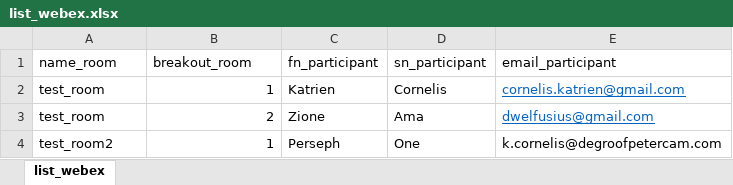
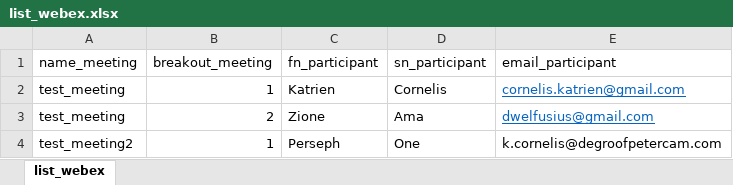
Before and after one commit to dwelfusius/eindwerk, an Excel workbook: list_webex.xlsx, sheet list_webex, drawn as a sheet; values as stored, in another font and other column widths than the file's, no borders; the diff names each change by its address in the sheet, - before the commit and + after, or states it on an @@ line.

Commit message:
room to meeting

```diff
--- a/list_webex.xlsx (sheet list_webex)
+++ b/list_webex.xlsx (sheet list_webex)
-A1: name_room
+A1: name_meeting
-B1: breakout_room
+B1: breakout_meeting
-A2:A3 (name_meeting): test_room
+A2:A3 (name_meeting): test_meeting
-A4 (name_meeting): test_room2
+A4 (name_meeting): test_meeting2
```
Also changed, not shown: 4 other files.
